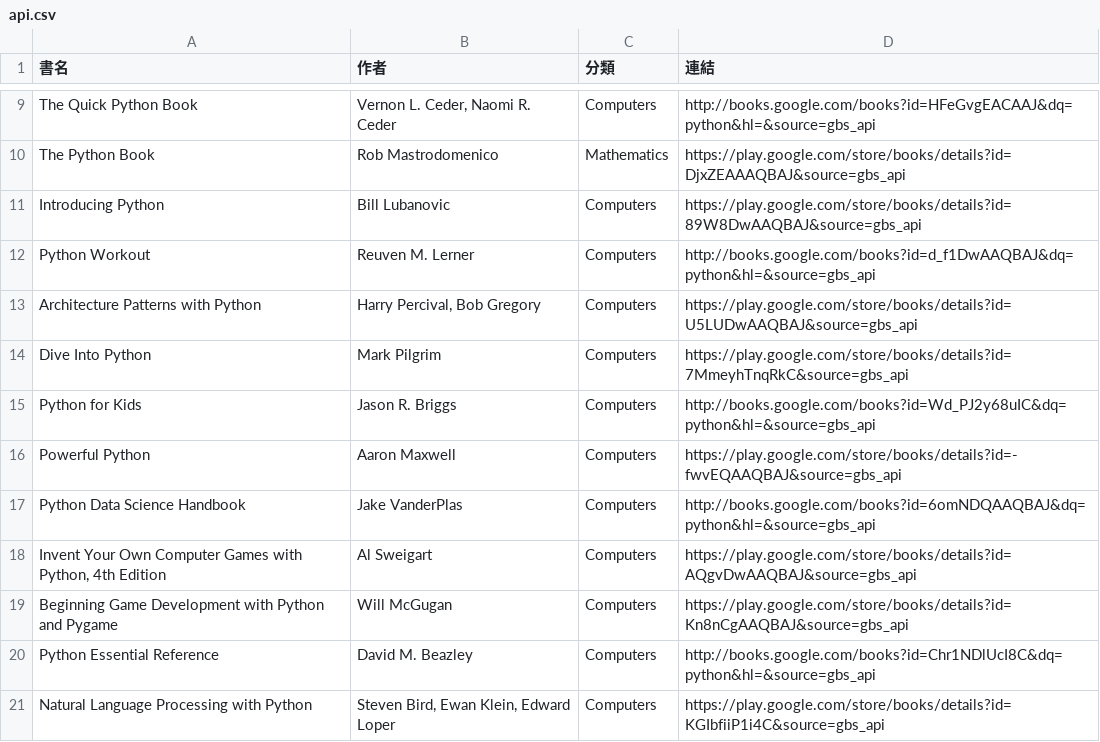
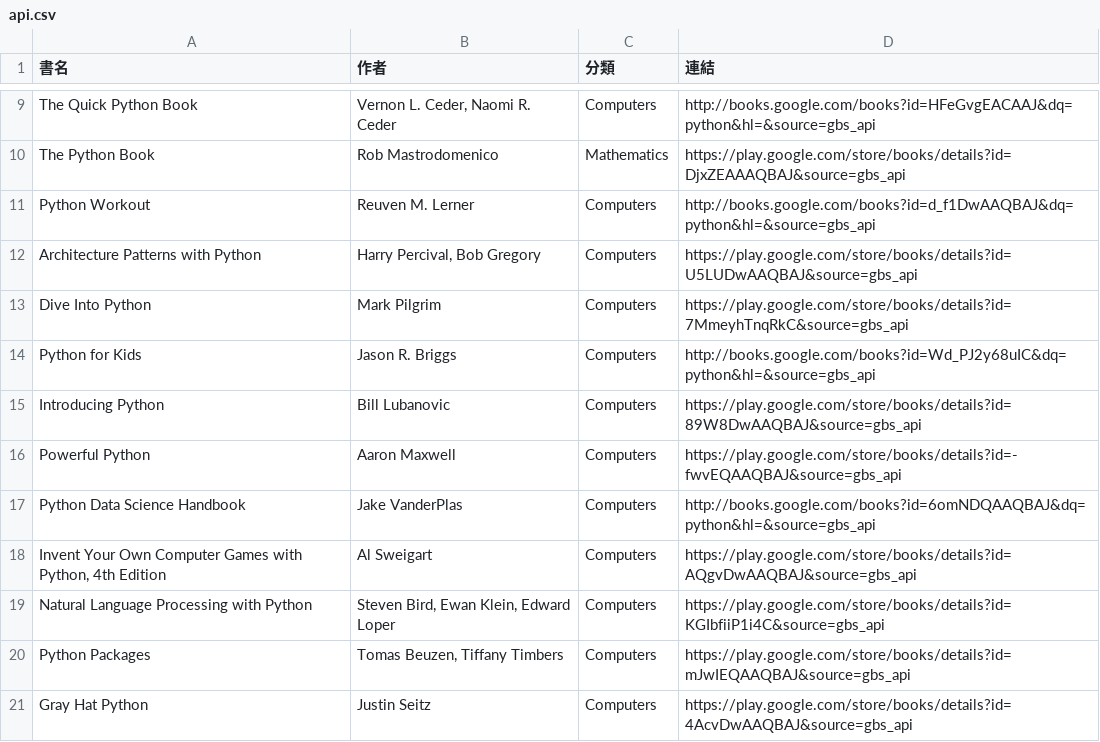
Before and after one commit to allenwhitewho/s1111409_mid, a CSV file: api.csv, drawn as a sheet; only a part is shown, gaps mark what is left out.

```diff
--- a/api.csv
+++ b/api.csv
@@ -10,3 +10,2 @@ The Quick Python Book,"Vernon L. Ceder, Naomi R. Ceder",Computers,http://books.g
 The Python Book,Rob Mastrodomenico,Mathematics,https://play.google.com/store/books/details?id=DjxZEAAAQBAJ&source=gbs_api
-Introducing Python,Bill Lubanovic,Computers,https://play.google.com/store/books/details?id=89W8DwAAQBAJ&source=gbs_api
 Python Workout,Reuven M. Lerner,Computers,http://books.google.com/books?id=d_f1DwAAQBAJ&dq=python&hl=&source=gbs_api
@@ -15,2 +14,3 @@ Dive Into Python,Mark Pilgrim,Computers,https://play.google.com/store/books/deta
 Python for Kids,Jason R. Briggs,Computers,http://books.google.com/books?id=Wd_PJ2y68uIC&dq=python&hl=&source=gbs_api
+Introducing Python,Bill Lubanovic,Computers,https://play.google.com/store/books/details?id=89W8DwAAQBAJ&source=gbs_api
 Powerful Python,Aaron Maxwell,Computers,https://play.google.com/store/books/details?id=-fwvEQAAQBAJ&source=gbs_api
@@ -18,4 +18,4 @@ Python Data Science Handbook,Jake VanderPlas,Computers,http://books.google.com/b
 "Invent Your Own Computer Games with Python, 4th Edition",Al Sweigart,Computers,https://play.google.com/store/books/details?id=AQgvDwAAQBAJ&source=gbs_api
-Beginning Game Development with Python and Pygame,Will McGugan,Computers,https://play.google.com/store/books/details?id=Kn8nCgAAQBAJ&source=gbs_api
-Python Essential Reference,David M. Beazley,Computers,http://books.google.com/books?id=Chr1NDlUcI8C&dq=python&hl=&source=gbs_api
 Natural Language Processing with Python,"Steven Bird, Ewan Klein, Edward Loper",Computers,https://play.google.com/store/books/details?id=KGIbfiiP1i4C&source=gbs_api
+Python Packages,"Tomas Beuzen, Tiffany Timbers",Computers,https://play.google.com/store/books/details?id=mJwIEQAAQBAJ&source=gbs_api
+Gray Hat Python,Justin Seitz,Computers,https://play.google.com/store/books/details?id=4AcvDwAAQBAJ&source=gbs_api
```
Also changed, not shown: category_log.csv.
